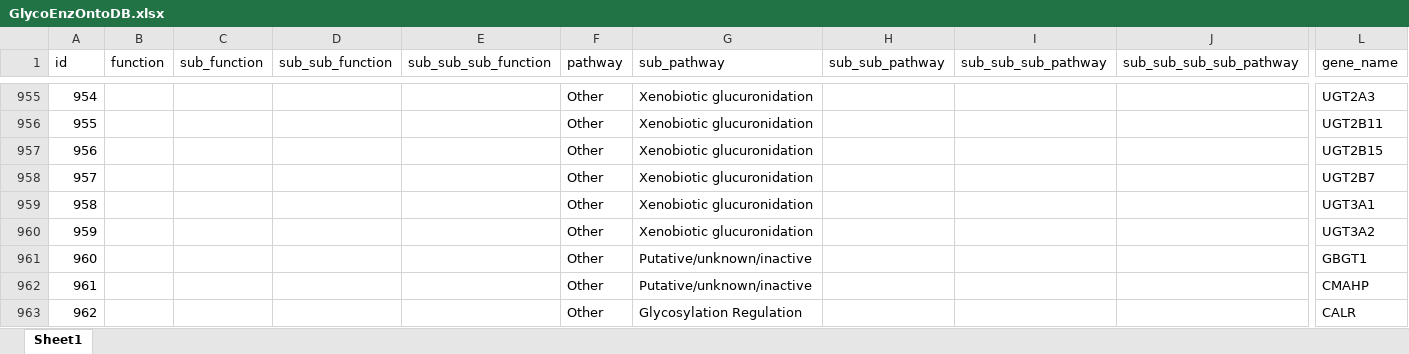
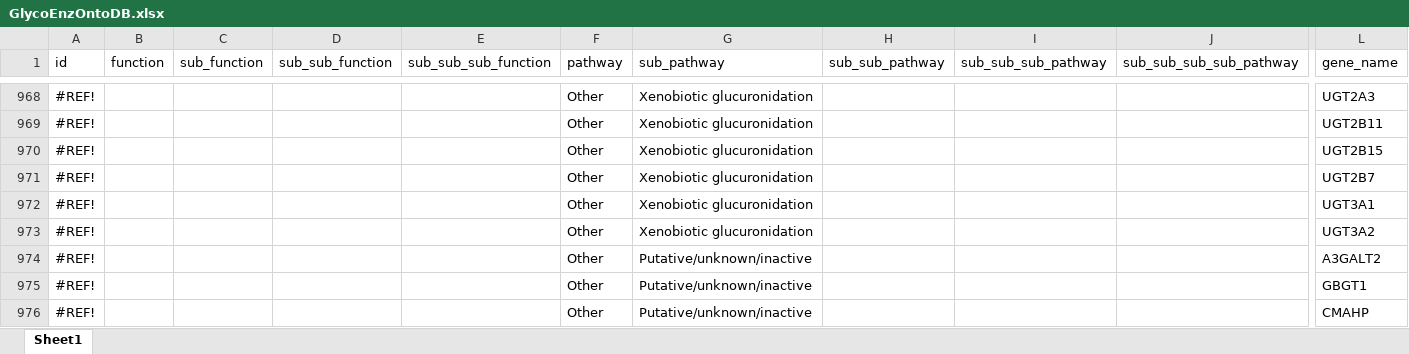
Before and after one commit to neel-lab/webGlycoEnzDB, an Excel workbook: dataloader/data/GlycoEnzOntoDB.xlsx, sheet Sheet1, drawn as a sheet; only a part is shown, gaps mark what is left out; the shorter side is filled out with more unchanged rows; values as stored, in another font and other column widths than the file's, no cell formats; rows hold the shown columns only; the diff covers the shown part only; the diff names each change by its address in the sheet, - before the commit and + after, or states it on an @@ line.

```diff
--- a/dataloader/data/GlycoEnzOntoDB.xlsx (sheet Sheet1)
+++ b/dataloader/data/GlycoEnzOntoDB.xlsx (sheet Sheet1)
@@ column A (id) renumbered from row 321 down @@
+row 974: #REF! |  |  |  |  | Other | Putative/unknown/inactive |  |  |  | A3GALT2
```
Also changed, not shown: 18 added rows, 3 removed rows and 1 edited cell elsewhere in this sheet, cell formats, 1 other file.
